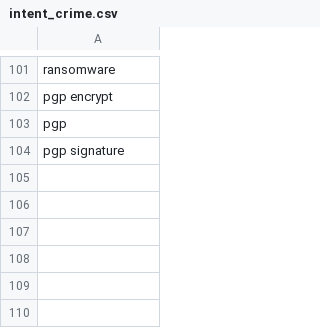
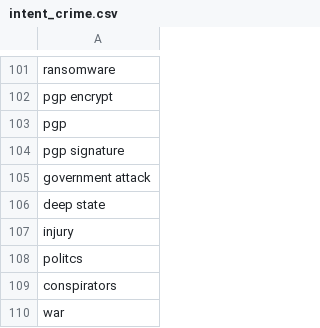
Before and after one commit to D0men1c0/GSoC, a CSV file: Datasets/IntentCrime/intent_crime.csv, drawn as a sheet; only a part is shown, gaps mark what is left out; the diff names each change by its address in the sheet, - before the commit and + after, or states it on an @@ line.

```diff
--- a/Datasets/IntentCrime/intent_crime.csv
+++ b/Datasets/IntentCrime/intent_crime.csv
+row 105: government attack
+row 106: deep state
+row 107: injury
+row 108: politcs
+row 109: conspirators
+row 110: war
```
Also changed, not shown: 3 other files.
